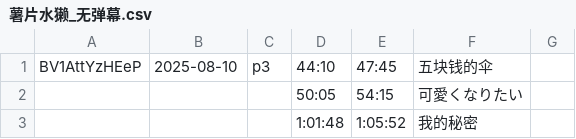
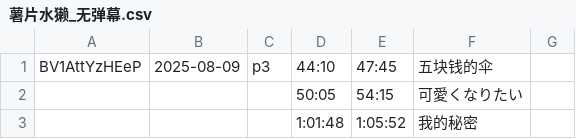
Before and after one commit to z854020425/Makuri, a CSV file: assets/csvs/薯片水獭_无弹幕.csv, drawn as a sheet; only a part is shown.

Commit message:
Add files via upload

```diff
--- a/assets/csvs/薯片水獭_无弹幕.csv
+++ b/assets/csvs/薯片水獭_无弹幕.csv
@@ -1,2 +1,2 @@
-BV1AttYzHEeP,2025-08-10,p3,44:10,47:45,五块钱的伞,
+BV1AttYzHEeP,2025-08-09,p3,44:10,47:45,五块钱的伞,
 ,,,50:05,54:15,可愛くなりたい,
```
